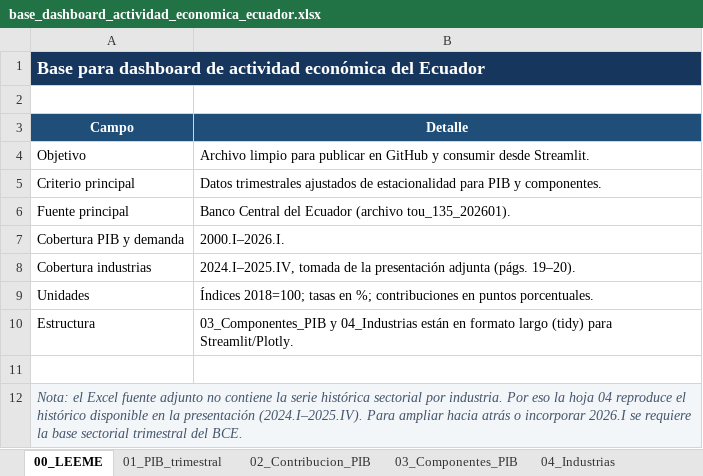
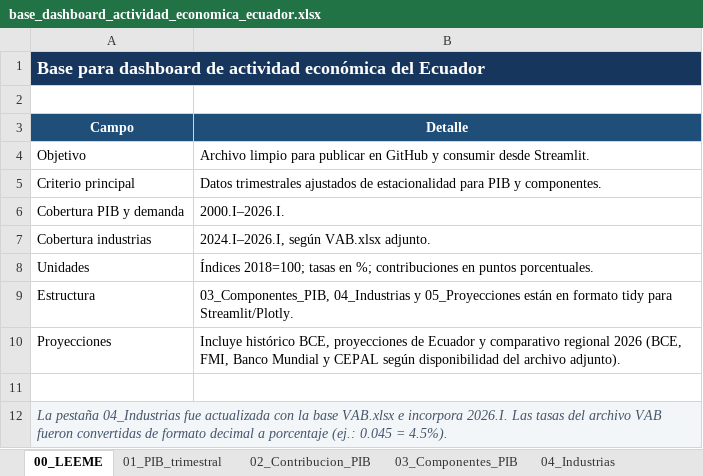
Before and after one commit to CamaraCIP/Actividad-econ-mica-Ecuador, an Excel workbook: data/base_dashboard_actividad_economica_ecuador.xlsx, sheet 00_LEEME, drawn as a sheet; values as stored, in another font and other column widths than the file's, no borders; removed rows and columns are numbered as before the commit, all else as after; the diff names each change by its address in the sheet, - before the commit and + after, or states it on an @@ line.

```diff
--- a/data/base_dashboard_actividad_economica_ecuador.xlsx (sheet 00_LEEME)
+++ b/data/base_dashboard_actividad_economica_ecuador.xlsx (sheet 00_LEEME)
-row 6: Fuente principal | Banco Central del Ecuador (archivo tou_135_202601).
-B7 (Detalle): 2024.I–2025.IV, tomada de la presentación adjunta (págs. 19–20).
+B7 (Detalle): 2024.I–2026.I, según VAB.xlsx adjunto.
-B9 (Detalle): 03_Componentes_PIB y 04_Industrias están en formato largo (tidy) para Streamlit/Plotly.
+B9 (Detalle): 03_Componentes_PIB, 04_Industrias y 05_Proyecciones están en formato tidy para Streamlit/Plotly.
+row 10: Proyecciones | Incluye histórico BCE, proyecciones de Ecuador y comparativo regional 2026 (BCE, FMI, Banco Mundial y CEPAL según disponibilidad del archivo adjunto).
-A12 (Campo): Nota: el Excel fuente adjunto no contiene la serie histórica sectorial por industria. Por eso la hoja 04 reproduce el histórico disponible en la presentación (2024.I–2025.IV). Para ampliar hacia atrás o incorporar 2026.I se requiere la base sectorial trimestral del BCE.
+A12 (Campo): La pestaña 04_Industrias fue actualizada con la base VAB.xlsx e incorpora 2026.I. Las tasas del archivo VAB fueron convertidas de formato decimal a porcentaje (ej.: 0.045 = 4.5%).
```
Also changed, not shown: sheet 04_Industrias, other sheet tabs.
